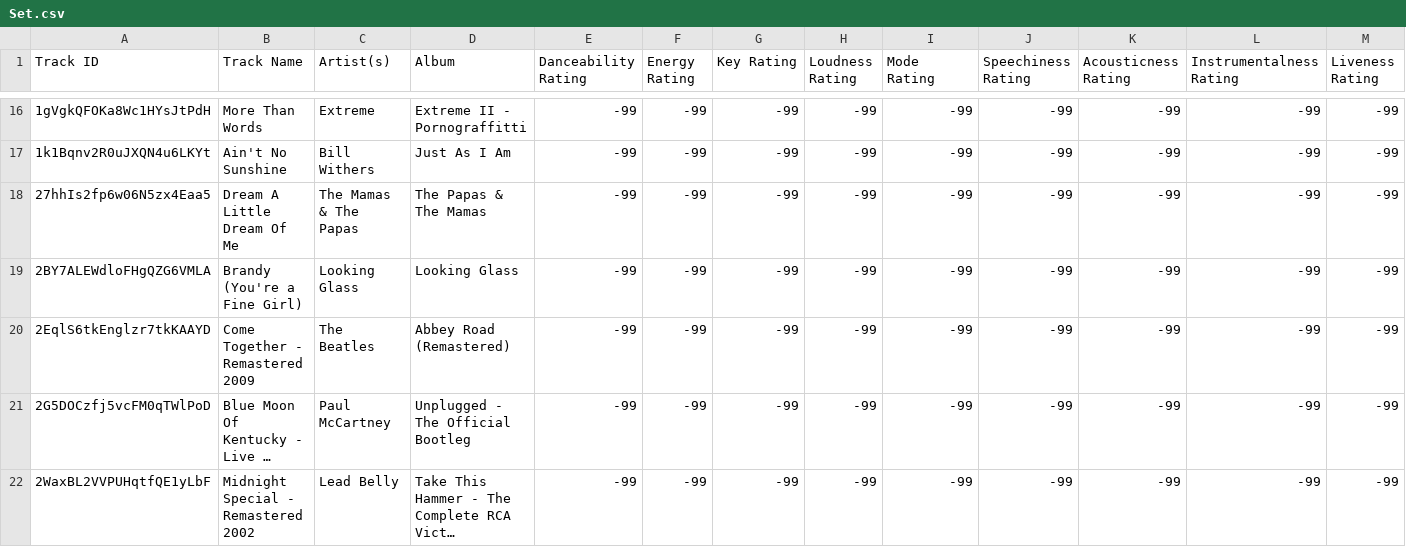
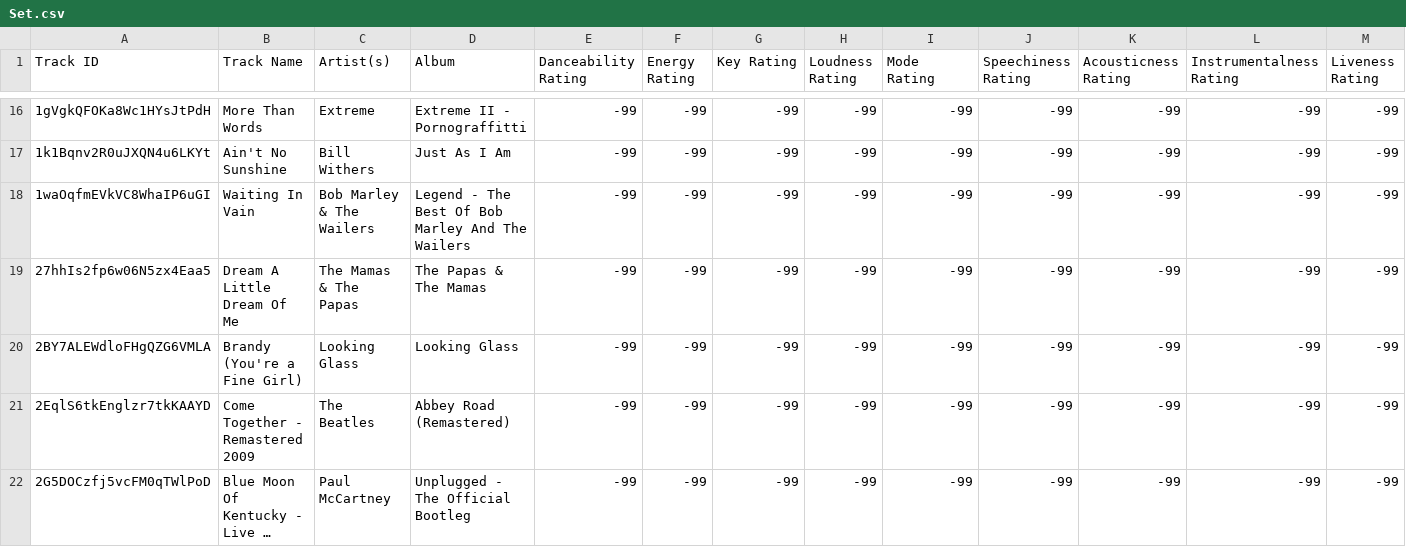
Before and after one commit to seamusmcn/seamusmcn.github.io, a CSV file: S_playlists/Set.csv, drawn as a sheet; only a part is shown, gaps mark what is left out; the shorter side is filled out with more unchanged rows; long unchanged cells end in …; rows hold the shown columns only; the diff covers the shown part only; the diff names each change by its address in the sheet, - before the commit and + after, or states it on an @@ line.

```diff
--- a/S_playlists/Set.csv
+++ b/S_playlists/Set.csv
+row 18: 1waOqfmEVkVC8WhaIP6uGI | Waiting In Vain | Bob Marley & The Wailers | Legend - The Best Of Bob Marley And The Wailers | -99 | -99 | -99 | -99 | -99 | -99 | -99 | -99 | -99
```
Also changed, not shown: 7 added rows elsewhere in this file, S_playlists/Giddeyup.csv, S_playlists/Polly wolly doodle fucker .csv, 5 other files.
